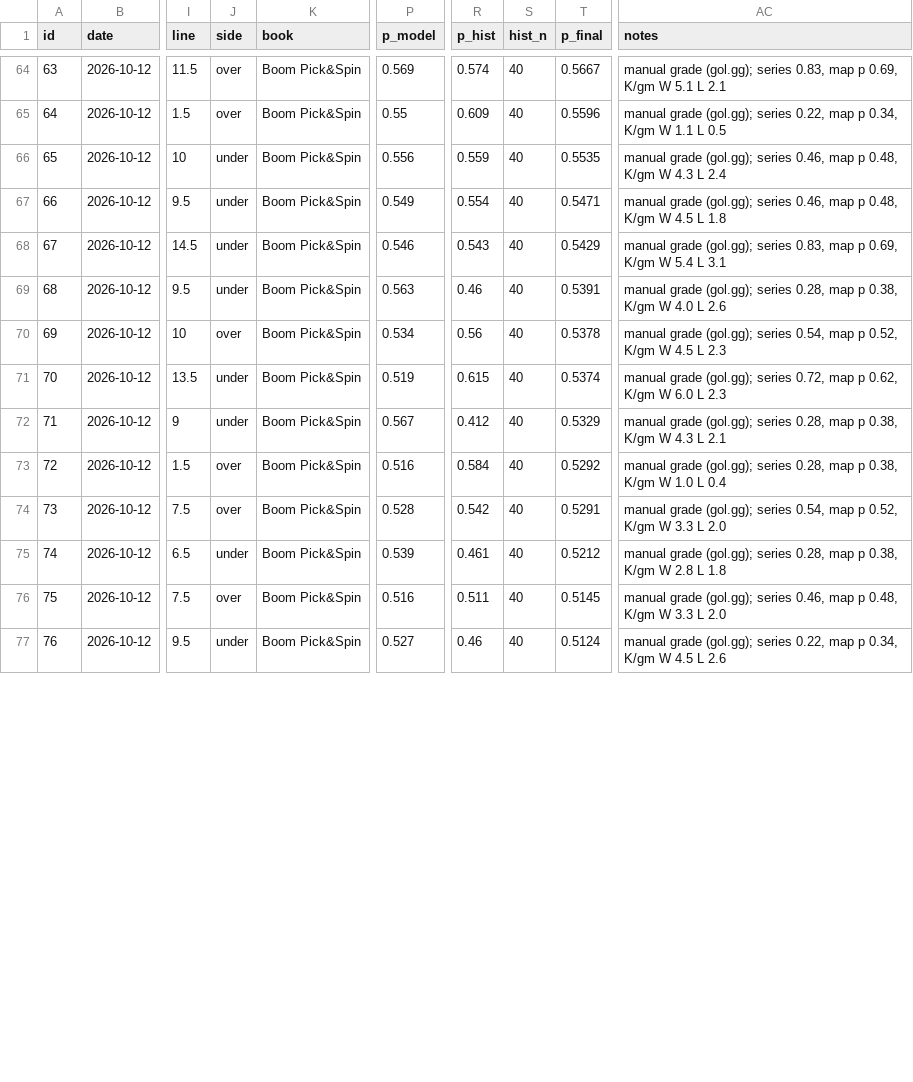
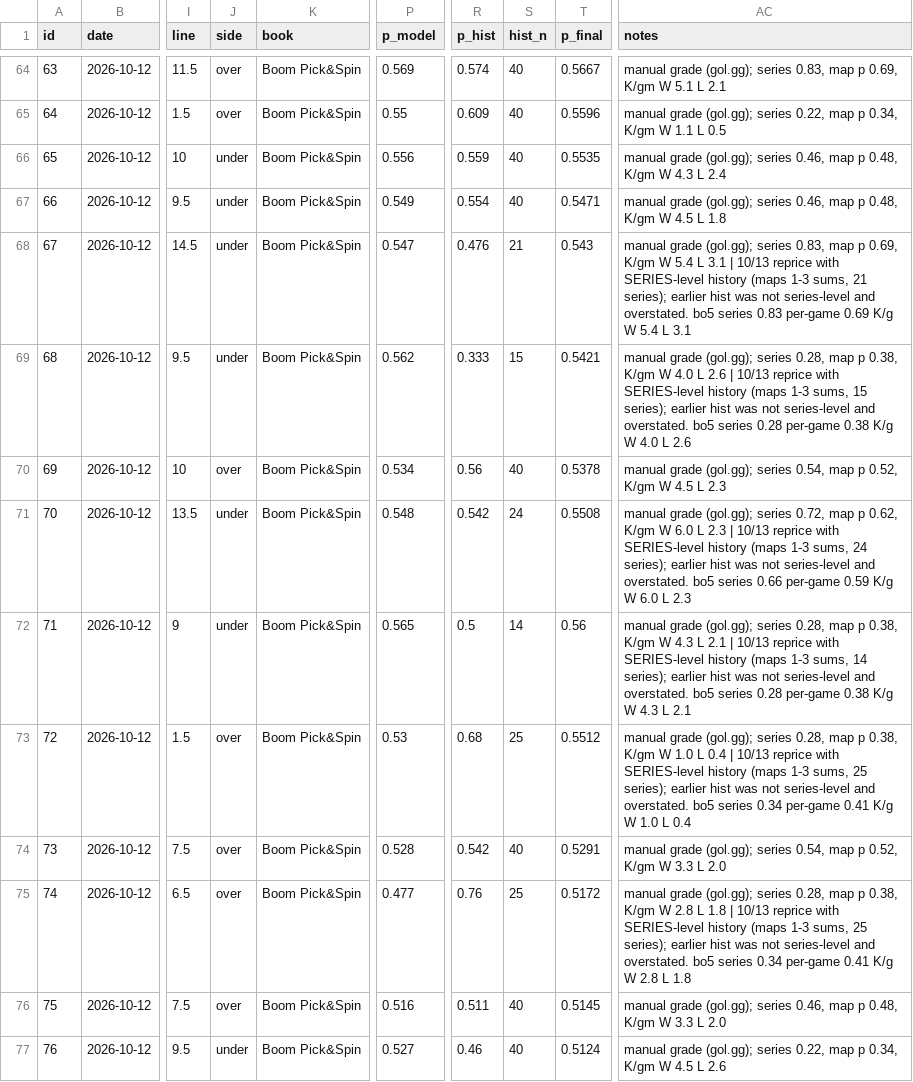
Before and after one commit to ericc112/test, a CSV file: betting/data/bets.csv, drawn as a sheet; only a part is shown, gaps mark what is left out; the diff covers the shown part only; the diff names each change by its address in the sheet, - before the commit and + after, or states it on an @@ line.

```diff
--- a/betting/data/bets.csv
+++ b/betting/data/bets.csv
-P68 (p_model): 0.546
+P68 (p_model): 0.547
-R68 (p_hist): 0.543
+R68 (p_hist): 0.476
-S68 (hist_n): 40
+S68 (hist_n): 21
-T68 (p_final): 0.5429
+T68 (p_final): 0.543
-AC68 (notes): …L 3.1
+AC68 (notes): …L 3.1 | 10/13 reprice with SERIES-level history (maps 1-3 sums, 21 series); earlier hist was not series-level and overstated. bo5 series 0.83 per-game 0.69 K/g W 5.4 L 3.1
-P69 (p_model): 0.563
+P69 (p_model): 0.562
-R69 (p_hist): 0.46
+R69 (p_hist): 0.333
-S69 (hist_n): 40
+S69 (hist_n): 15
-T69 (p_final): 0.5391
+T69 (p_final): 0.5421
-AC69 (notes): …L 2.6
+AC69 (notes): …L 2.6 | 10/13 reprice with SERIES-level history (maps 1-3 sums, 15 series); earlier hist was not series-level and overstated. bo5 series 0.28 per-game 0.38 K/g W 4.0 L 2.6
-P71 (p_model): 0.519
+P71 (p_model): 0.548
-R71 (p_hist): 0.615
+R71 (p_hist): 0.542
-S71 (hist_n): 40
+S71 (hist_n): 24
-T71 (p_final): 0.5374
+T71 (p_final): 0.5508
-AC71 (notes): …L 2.3
+AC71 (notes): …L 2.3 | 10/13 reprice with SERIES-level history (maps 1-3 sums, 24 series); earlier hist was not series-level and overstated. bo5 series 0.66 per-game 0.59 K/g W 6.0 L 2.3
-P72 (p_model): 0.567
+P72 (p_model): 0.565
-R72 (p_hist): 0.412
+R72 (p_hist): 0.5
-S72 (hist_n): 40
+S72 (hist_n): 14
-T72 (p_final): 0.5329
+T72 (p_final): 0.56
-AC72 (notes): …L 2.1
+AC72 (notes): …L 2.1 | 10/13 reprice with SERIES-level history (maps 1-3 sums, 14 series); earlier hist was not series-level and overstated. bo5 series 0.28 per-game 0.38 K/g W 4.3 L 2.1
-P73 (p_model): 0.516
+P73 (p_model): 0.53
-R73 (p_hist): 0.584
+R73 (p_hist): 0.68
-S73 (hist_n): 40
+S73 (hist_n): 25
-T73 (p_final): 0.5292
+T73 (p_final): 0.5512
-AC73 (notes): …L 0.4
+AC73 (notes): …L 0.4 | 10/13 reprice with SERIES-level history (maps 1-3 sums, 25 series); earlier hist was not series-level and overstated. bo5 series 0.34 per-game 0.41 K/g W 1.0 L 0.4
-J75 (side): under
+J75 (side): over
-P75 (p_model): 0.539
+P75 (p_model): 0.477
-R75 (p_hist): 0.461
+R75 (p_hist): 0.76
-S75 (hist_n): 40
+S75 (hist_n): 25
-T75 (p_final): 0.5212
+T75 (p_final): 0.5172
-AC75 (notes): …L 1.8
+AC75 (notes): …L 1.8 | 10/13 reprice with SERIES-level history (maps 1-3 sums, 25 series); earlier hist was not series-level and overstated. bo5 series 0.34 per-game 0.41 K/g W 2.8 L 1.8
```
Also changed, not shown: 4 added rows and 77 edited cells elsewhere in this file, 1 other file.
